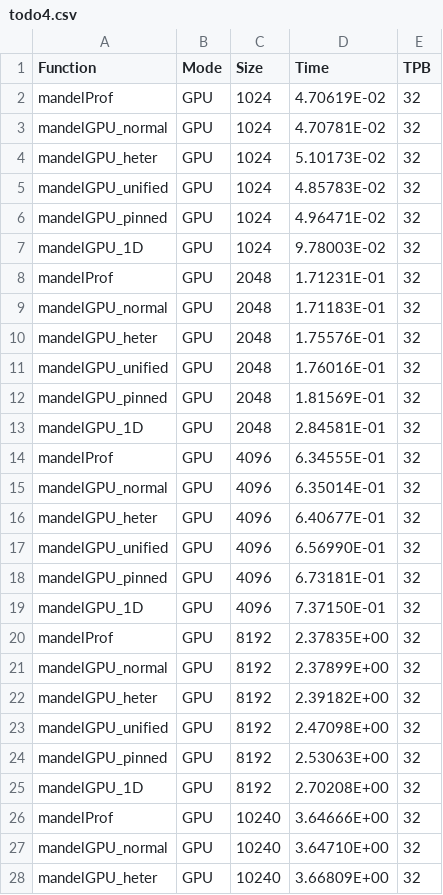
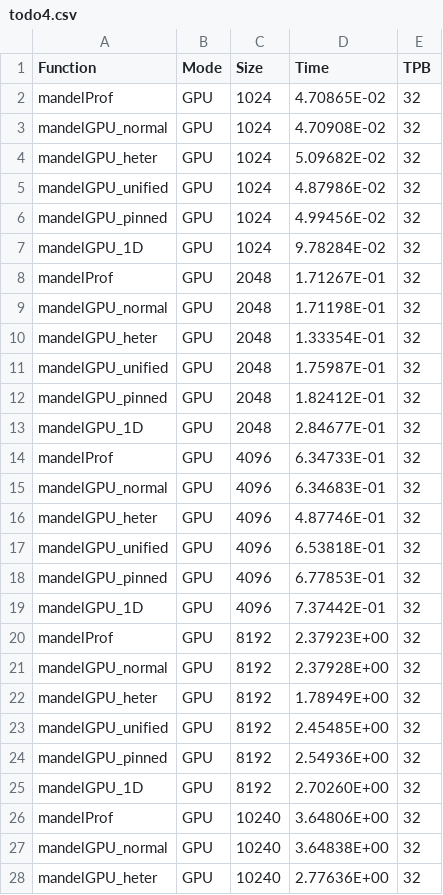
Before and after one commit to miermontoto/PCP, a CSV file: PL/prac10/resultados/prac06/todo/todo4.csv, drawn as a sheet; only a part is shown; the diff covers the shown part only.

```diff
--- a/PL/prac10/resultados/prac06/todo/todo4.csv
+++ b/PL/prac10/resultados/prac06/todo/todo4.csv
@@ -1,28 +1,28 @@
 Function;Mode;Size;Time;TPB
-mandelProf;GPU;1024;4.70619E-02;32
-mandelGPU_normal;GPU;1024;4.70781E-02;32
-mandelGPU_heter;GPU;1024;5.10173E-02;32
-mandelGPU_unified;GPU;1024;4.85783E-02;32
-mandelGPU_pinned;GPU;1024;4.96471E-02;32
-mandelGPU_1D;GPU;1024;9.78003E-02;32
-mandelProf;GPU;2048;1.71231E-01;32
-mandelGPU_normal;GPU;2048;1.71183E-01;32
-mandelGPU_heter;GPU;2048;1.75576E-01;32
-mandelGPU_unified;GPU;2048;1.76016E-01;32
-mandelGPU_pinned;GPU;2048;1.81569E-01;32
-mandelGPU_1D;GPU;2048;2.84581E-01;32
-mandelProf;GPU;4096;6.34555E-01;32
-mandelGPU_normal;GPU;4096;6.35014E-01;32
-mandelGPU_heter;GPU;4096;6.40677E-01;32
-mandelGPU_unified;GPU;4096;6.56990E-01;32
-mandelGPU_pinned;GPU;4096;6.73181E-01;32
-mandelGPU_1D;GPU;4096;7.37150E-01;32
-mandelProf;GPU;8192;2.37835E+00;32
-mandelGPU_normal;GPU;8192;2.37899E+00;32
-mandelGPU_heter;GPU;8192;2.39182E+00;32
-mandelGPU_unified;GPU;8192;2.47098E+00;32
-mandelGPU_pinned;GPU;8192;2.53063E+00;32
-mandelGPU_1D;GPU;8192;2.70208E+00;32
-mandelProf;GPU;10240;3.64666E+00;32
-mandelGPU_normal;GPU;10240;3.64710E+00;32
-mandelGPU_heter;GPU;10240;3.66809E+00;32
+mandelProf;GPU;1024;4.70865E-02;32
+mandelGPU_normal;GPU;1024;4.70908E-02;32
+mandelGPU_heter;GPU;1024;5.09682E-02;32
+mandelGPU_unified;GPU;1024;4.87986E-02;32
+mandelGPU_pinned;GPU;1024;4.99456E-02;32
+mandelGPU_1D;GPU;1024;9.78284E-02;32
+mandelProf;GPU;2048;1.71267E-01;32
+mandelGPU_normal;GPU;2048;1.71198E-01;32
+mandelGPU_heter;GPU;2048;1.33354E-01;32
+mandelGPU_unified;GPU;2048;1.75987E-01;32
+mandelGPU_pinned;GPU;2048;1.82412E-01;32
+mandelGPU_1D;GPU;2048;2.84677E-01;32
+mandelProf;GPU;4096;6.34733E-01;32
+mandelGPU_normal;GPU;4096;6.34683E-01;32
+mandelGPU_heter;GPU;4096;4.87746E-01;32
+mandelGPU_unified;GPU;4096;6.53818E-01;32
+mandelGPU_pinned;GPU;4096;6.77853E-01;32
+mandelGPU_1D;GPU;4096;7.37442E-01;32
+mandelProf;GPU;8192;2.37923E+00;32
+mandelGPU_normal;GPU;8192;2.37928E+00;32
+mandelGPU_heter;GPU;8192;1.78949E+00;32
+mandelGPU_unified;GPU;8192;2.45485E+00;32
+mandelGPU_pinned;GPU;8192;2.54936E+00;32
+mandelGPU_1D;GPU;8192;2.70260E+00;32
+mandelProf;GPU;10240;3.64806E+00;32
+mandelGPU_normal;GPU;10240;3.64838E+00;32
+mandelGPU_heter;GPU;10240;2.77636E+00;32
```
Also changed, not shown: 3 edited cells elsewhere in this file, PL/prac10/resultados/prac06/todo/todo1.csv, PL/prac10/resultados/prac06/todo/todo2.csv, 4 other files.
